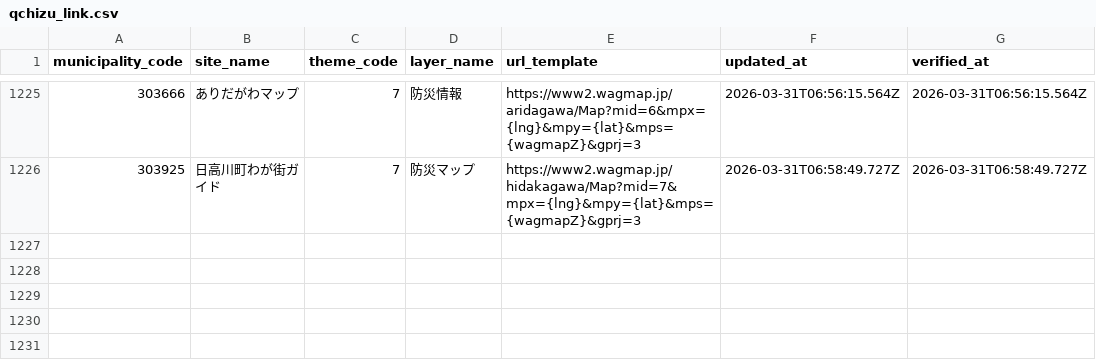
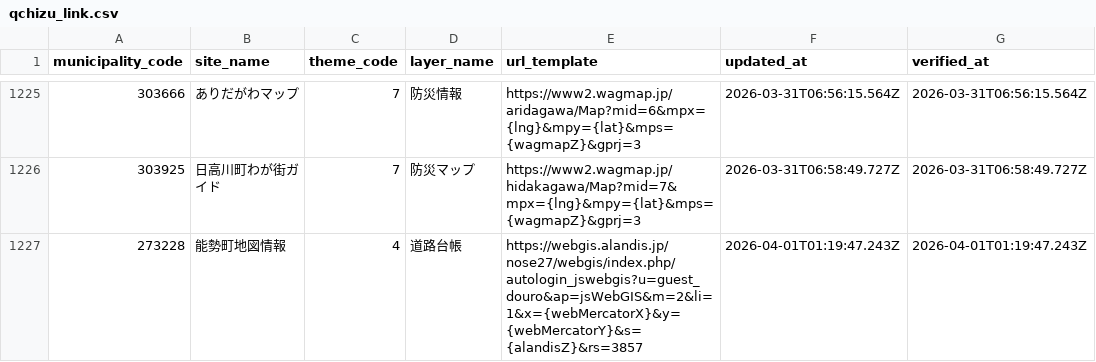
Before and after one commit to qchizu/qchizu_link_csv, a CSV file: data/qchizu_link.csv, drawn as a sheet; only a part is shown, gaps mark what is left out.

Commit message:
Update CSV data 2026-04-01T01:19:50.064Z

```diff
--- a/data/qchizu_link.csv
+++ b/data/qchizu_link.csv
@@ -1226 +1226,2 @@ municipality_code,site_name,theme_code,layer_name,url_template,updated_at,verifi
 303925,日高川町わが街ガイド,7,防災マップ,https://www2.wagmap.jp/hidakagawa/Map?mid=7&mpx={lng}&mpy={lat}&mps={wagmapZ}&gprj=3,2026-03-31T06:58:49.727Z,2026-03-31T06:58:49.727Z
+273228,能勢町地図情報,4,道路台帳,https://webgis.alandis.jp/nose27/webgis/index.php/autologin_jswebgis?u=guest_douro&ap=jsWebGIS&m=2&li=1&x={webMercatorX}&y={webMercatorY}&s={alandisZ}&rs=3857,2026-04-01T01:19:47.243Z,2026-04-01T01:19:47.243Z
```
